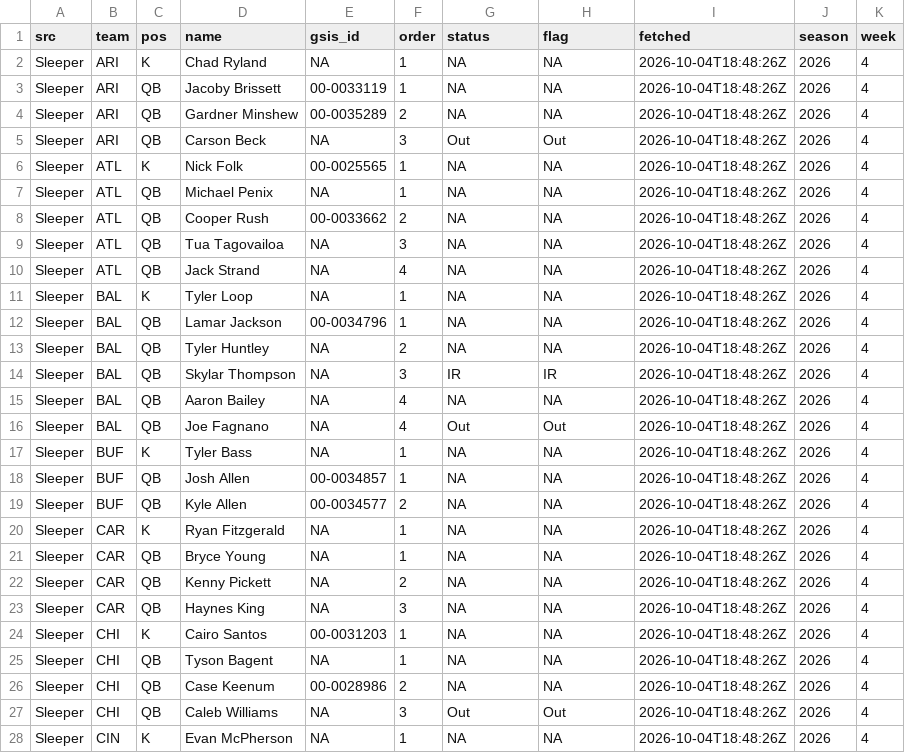
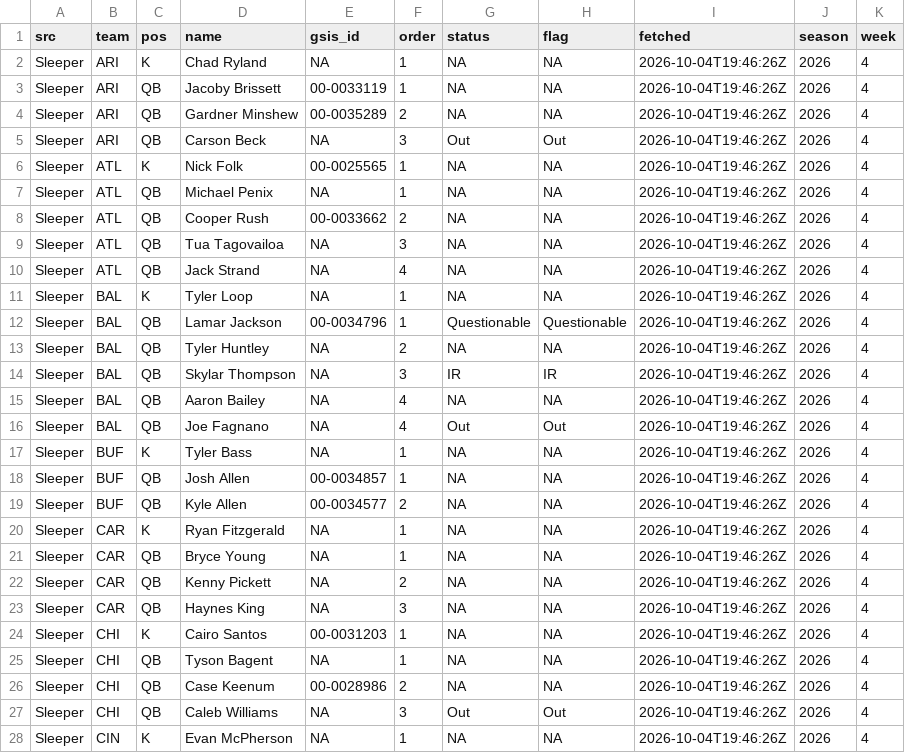
Before and after one commit to andrew-w-schroeder/dst-site, a CSV file: data/lines/sources/sleeper.csv, drawn as a sheet; only a part is shown; the diff covers the shown part only.

```diff
--- a/data/lines/sources/sleeper.csv
+++ b/data/lines/sources/sleeper.csv
@@ -1,28 +1,28 @@
 "src","team","pos","name","gsis_id","order","status","flag","fetched","season","week"
-"Sleeper","ARI","K","Chad Ryland",NA,1,NA,NA,"2026-10-04T18:48:26Z",2026,4
-"Sleeper","ARI","QB","Jacoby Brissett","00-0033119",1,NA,NA,"2026-10-04T18:48:26Z",2026,4
-"Sleeper","ARI","QB","Gardner Minshew","00-0035289",2,NA,NA,"2026-10-04T18:48:26Z",2026,4
-"Sleeper","ARI","QB","Carson Beck",NA,3,"Out","Out","2026-10-04T18:48:26Z",2026,4
-"Sleeper","ATL","K","Nick Folk","00-0025565",1,NA,NA,"2026-10-04T18:48:26Z",2026,4
-"Sleeper","ATL","QB","Michael Penix",NA,1,NA,NA,"2026-10-04T18:48:26Z",2026,4
-"Sleeper","ATL","QB","Cooper Rush","00-0033662",2,NA,NA,"2026-10-04T18:48:26Z",2026,4
-"Sleeper","ATL","QB","Tua Tagovailoa",NA,3,NA,NA,"2026-10-04T18:48:26Z",2026,4
-"Sleeper","ATL","QB","Jack Strand",NA,4,NA,NA,"2026-10-04T18:48:26Z",2026,4
-"Sleeper","BAL","K","Tyler Loop",NA,1,NA,NA,"2026-10-04T18:48:26Z",2026,4
-"Sleeper","BAL","QB","Lamar Jackson","00-0034796",1,NA,NA,"2026-10-04T18:48:26Z",2026,4
-"Sleeper","BAL","QB","Tyler Huntley",NA,2,NA,NA,"2026-10-04T18:48:26Z",2026,4
-"Sleeper","BAL","QB","Skylar Thompson",NA,3,"IR","IR","2026-10-04T18:48:26Z",2026,4
-"Sleeper","BAL","QB","Aaron Bailey",NA,4,NA,NA,"2026-10-04T18:48:26Z",2026,4
-"Sleeper","BAL","QB","Joe Fagnano",NA,4,"Out","Out","2026-10-04T18:48:26Z",2026,4
-"Sleeper","BUF","K","Tyler Bass",NA,1,NA,NA,"2026-10-04T18:48:26Z",2026,4
-"Sleeper","BUF","QB","Josh Allen","00-0034857",1,NA,NA,"2026-10-04T18:48:26Z",2026,4
-"Sleeper","BUF","QB","Kyle Allen","00-0034577",2,NA,NA,"2026-10-04T18:48:26Z",2026,4
-"Sleeper","CAR","K","Ryan Fitzgerald",NA,1,NA,NA,"2026-10-04T18:48:26Z",2026,4
-"Sleeper","CAR","QB","Bryce Young",NA,1,NA,NA,"2026-10-04T18:48:26Z",2026,4
-"Sleeper","CAR","QB","Kenny Pickett",NA,2,NA,NA,"2026-10-04T18:48:26Z",2026,4
-"Sleeper","CAR","QB","Haynes King",NA,3,NA,NA,"2026-10-04T18:48:26Z",2026,4
-"Sleeper","CHI","K","Cairo Santos","00-0031203",1,NA,NA,"2026-10-04T18:48:26Z",2026,4
-"Sleeper","CHI","QB","Tyson Bagent",NA,1,NA,NA,"2026-10-04T18:48:26Z",2026,4
-"Sleeper","CHI","QB","Case Keenum","00-0028986",2,NA,NA,"2026-10-04T18:48:26Z",2026,4
-"Sleeper","CHI","QB","Caleb Williams",NA,3,"Out","Out","2026-10-04T18:48:26Z",2026,4
-"Sleeper","CIN","K","Evan McPherson",NA,1,NA,NA,"2026-10-04T18:48:26Z",2026,4
+"Sleeper","ARI","K","Chad Ryland",NA,1,NA,NA,"2026-10-04T19:46:26Z",2026,4
+"Sleeper","ARI","QB","Jacoby Brissett","00-0033119",1,NA,NA,"2026-10-04T19:46:26Z",2026,4
+"Sleeper","ARI","QB","Gardner Minshew","00-0035289",2,NA,NA,"2026-10-04T19:46:26Z",2026,4
+"Sleeper","ARI","QB","Carson Beck",NA,3,"Out","Out","2026-10-04T19:46:26Z",2026,4
+"Sleeper","ATL","K","Nick Folk","00-0025565",1,NA,NA,"2026-10-04T19:46:26Z",2026,4
+"Sleeper","ATL","QB","Michael Penix",NA,1,NA,NA,"2026-10-04T19:46:26Z",2026,4
+"Sleeper","ATL","QB","Cooper Rush","00-0033662",2,NA,NA,"2026-10-04T19:46:26Z",2026,4
+"Sleeper","ATL","QB","Tua Tagovailoa",NA,3,NA,NA,"2026-10-04T19:46:26Z",2026,4
+"Sleeper","ATL","QB","Jack Strand",NA,4,NA,NA,"2026-10-04T19:46:26Z",2026,4
+"Sleeper","BAL","K","Tyler Loop",NA,1,NA,NA,"2026-10-04T19:46:26Z",2026,4
+"Sleeper","BAL","QB","Lamar Jackson","00-0034796",1,"Questionable","Questionable","2026-10-04T19:46:26Z",2026,4
+"Sleeper","BAL","QB","Tyler Huntley",NA,2,NA,NA,"2026-10-04T19:46:26Z",2026,4
+"Sleeper","BAL","QB","Skylar Thompson",NA,3,"IR","IR","2026-10-04T19:46:26Z",2026,4
+"Sleeper","BAL","QB","Aaron Bailey",NA,4,NA,NA,"2026-10-04T19:46:26Z",2026,4
+"Sleeper","BAL","QB","Joe Fagnano",NA,4,"Out","Out","2026-10-04T19:46:26Z",2026,4
+"Sleeper","BUF","K","Tyler Bass",NA,1,NA,NA,"2026-10-04T19:46:26Z",2026,4
+"Sleeper","BUF","QB","Josh Allen","00-0034857",1,NA,NA,"2026-10-04T19:46:26Z",2026,4
+"Sleeper","BUF","QB","Kyle Allen","00-0034577",2,NA,NA,"2026-10-04T19:46:26Z",2026,4
+"Sleeper","CAR","K","Ryan Fitzgerald",NA,1,NA,NA,"2026-10-04T19:46:26Z",2026,4
+"Sleeper","CAR","QB","Bryce Young",NA,1,NA,NA,"2026-10-04T19:46:26Z",2026,4
+"Sleeper","CAR","QB","Kenny Pickett",NA,2,NA,NA,"2026-10-04T19:46:26Z",2026,4
+"Sleeper","CAR","QB","Haynes King",NA,3,NA,NA,"2026-10-04T19:46:26Z",2026,4
+"Sleeper","CHI","K","Cairo Santos","00-0031203",1,NA,NA,"2026-10-04T19:46:26Z",2026,4
+"Sleeper","CHI","QB","Tyson Bagent",NA,1,NA,NA,"2026-10-04T19:46:26Z",2026,4
+"Sleeper","CHI","QB","Case Keenum","00-0028986",2,NA,NA,"2026-10-04T19:46:26Z",2026,4
+"Sleeper","CHI","QB","Caleb Williams",NA,3,"Out","Out","2026-10-04T19:46:26Z",2026,4
+"Sleeper","CIN","K","Evan McPherson",NA,1,NA,NA,"2026-10-04T19:46:26Z",2026,4
```
Also changed, not shown: 117 edited cells elsewhere in this file, data/lines/ecr_history.csv, data/lines/line_history.csv, 11 other files.
